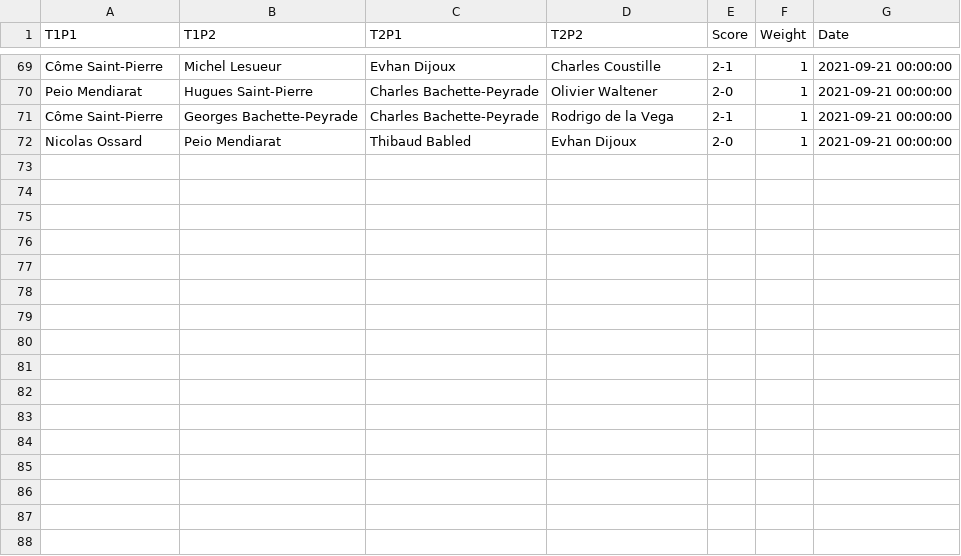
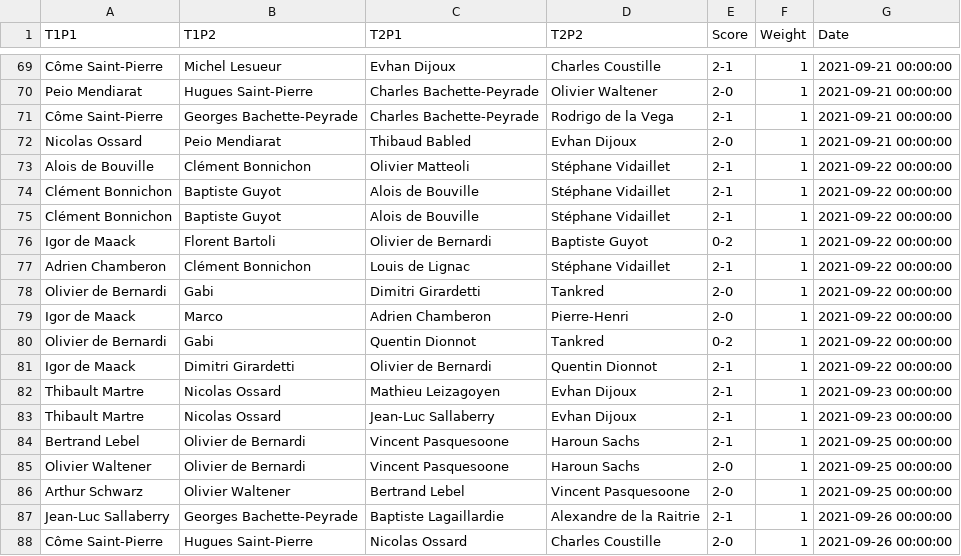
Before and after one commit to respatte/PartidaAntolatzekoMaila, a CSV file: partidak.csv, drawn as a sheet; only a part is shown, gaps mark what is left out; the diff names each change by its address in the sheet, - before the commit and + after, or states it on an @@ line.

```diff
--- a/partidak.csv
+++ b/partidak.csv
+row 73: Alois de Bouville | Clément Bonnichon | Olivier Matteoli | Stéphane Vidaillet | 2-1 | 1 | 2021-09-22 00:00:00
+row 74: Clément Bonnichon | Baptiste Guyot | Alois de Bouville | Stéphane Vidaillet | 2-1 | 1 | 2021-09-22 00:00:00
+row 75: Clément Bonnichon | Baptiste Guyot | Alois de Bouville | Stéphane Vidaillet | 2-1 | 1 | 2021-09-22 00:00:00
+row 76: Igor de Maack | Florent Bartoli | Olivier de Bernardi | Baptiste Guyot | 0-2 | 1 | 2021-09-22 00:00:00
+row 77: Adrien Chamberon | Clément Bonnichon | Louis de Lignac | Stéphane Vidaillet | 2-1 | 1 | 2021-09-22 00:00:00
+row 78: Olivier de Bernardi | Gabi | Dimitri Girardetti | Tankred | 2-0 | 1 | 2021-09-22 00:00:00
+row 79: Igor de Maack | Marco | Adrien Chamberon | Pierre-Henri | 2-0 | 1 | 2021-09-22 00:00:00
+row 80: Olivier de Bernardi | Gabi | Quentin Dionnot | Tankred | 0-2 | 1 | 2021-09-22 00:00:00
+row 81: Igor de Maack | Dimitri Girardetti | Olivier de Bernardi | Quentin Dionnot | 2-1 | 1 | 2021-09-22 00:00:00
+row 82: Thibault Martre | Nicolas Ossard | Mathieu Leizagoyen | Evhan Dijoux | 2-1 | 1 | 2021-09-23 00:00:00
+row 83: Thibault Martre | Nicolas Ossard | Jean-Luc Sallaberry | Evhan Dijoux | 2-1 | 1 | 2021-09-23 00:00:00
+row 84: Bertrand Lebel | Olivier de Bernardi | Vincent Pasquesoone | Haroun Sachs | 2-1 | 1 | 2021-09-25 00:00:00
+row 85: Olivier Waltener | Olivier de Bernardi | Vincent Pasquesoone | Haroun Sachs | 2-0 | 1 | 2021-09-25 00:00:00
+row 86: Arthur Schwarz | Olivier Waltener | Bertrand Lebel | Vincent Pasquesoone | 2-0 | 1 | 2021-09-25 00:00:00
+row 87: Jean-Luc Sallaberry | Georges Bachette-Peyrade | Baptiste Lagaillardie | Alexandre de la Raitrie | 2-1 | 1 | 2021-09-26 00:00:00
+row 88: Côme Saint-Pierre | Hugues Saint-Pierre | Nicolas Ossard | Charles Coustille | 2-0 | 1 | 2021-09-26 00:00:00
```
Also changed, not shown: pilotariak.csv, 1 other file.
